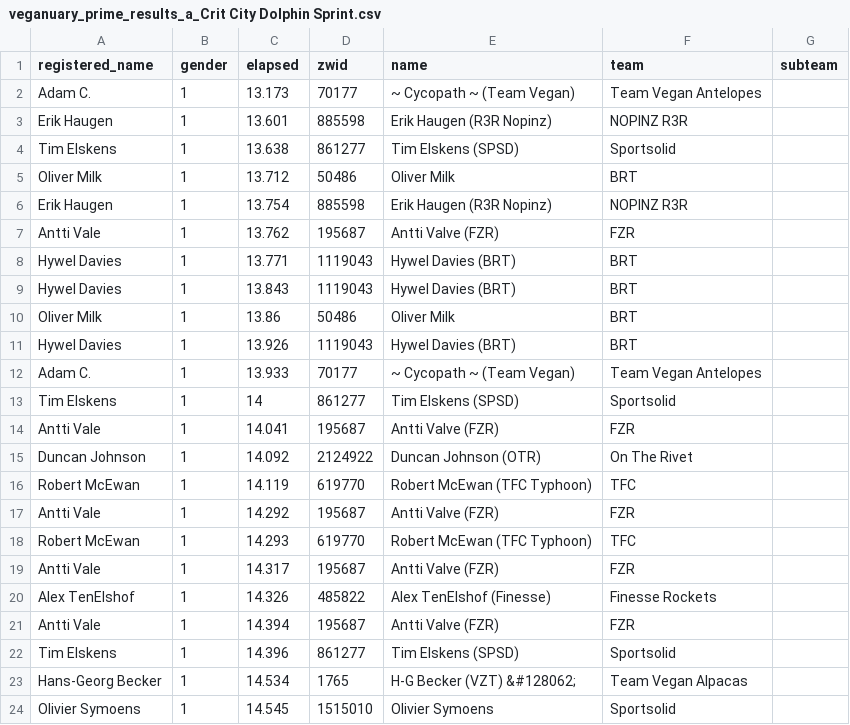
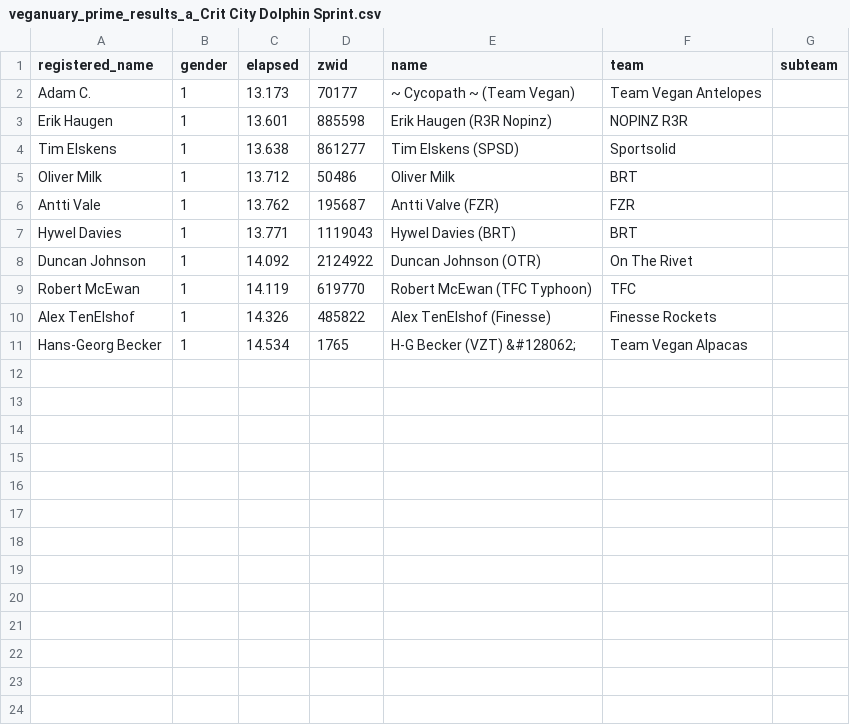
Before and after one commit to derekvmcintire/veganuary, a CSV file: results/stage_2/veganuary_prime_results_a_Crit City Dolphin Sprint.csv, drawn as a sheet; only a part is shown; the diff covers the shown part only; the diff names each change by its address in the sheet, - before the commit and + after, or states it on an @@ line.

Commit message:
Sort sprint/kom standings

```diff
--- a/results/stage_2/veganuary_prime_results_a_Crit City Dolphin Sprint.csv
+++ b/results/stage_2/veganuary_prime_results_a_Crit City Dolphin Sprint.csv
-row 6: Erik Haugen | 1 | 13.754 | 885598 | Erik Haugen (R3R Nopinz) | NOPINZ R3R
-row 9: Hywel Davies | 1 | 13.843 | 1119043 | Hywel Davies (BRT) | BRT
-row 10: Oliver Milk | 1 | 13.86 | 50486 | Oliver Milk | BRT
-row 11: Hywel Davies | 1 | 13.926 | 1119043 | Hywel Davies (BRT) | BRT
-row 12: Adam C. | 1 | 13.933 | 70177 | ~ Cycopath ~ (Team Vegan) | Team Vegan Antelopes
-row 13: Tim Elskens | 1 | 14 | 861277 | Tim Elskens (SPSD) | Sportsolid
-row 14: Antti Vale | 1 | 14.041 | 195687 | Antti Valve (FZR) | FZR
-row 17: Antti Vale | 1 | 14.292 | 195687 | Antti Valve (FZR) | FZR
-row 18: Robert McEwan | 1 | 14.293 | 619770 | Robert McEwan (TFC Typhoon) | TFC
-row 19: Antti Vale | 1 | 14.317 | 195687 | Antti Valve (FZR) | FZR
-row 21: Antti Vale | 1 | 14.394 | 195687 | Antti Valve (FZR) | FZR
-row 22: Tim Elskens | 1 | 14.396 | 861277 | Tim Elskens (SPSD) | Sportsolid
-row 24: Olivier Symoens | 1 | 14.545 | 1515010 | Olivier Symoens | Sportsolid
```
Also changed, not shown: 15 removed rows elsewhere in this file, results/stage_2/veganuary_prime_results_c_Ballon Sprint.csv, results/stage_2/veganuary_prime_results_c_Pave Sprint.csv, 27 other files.
